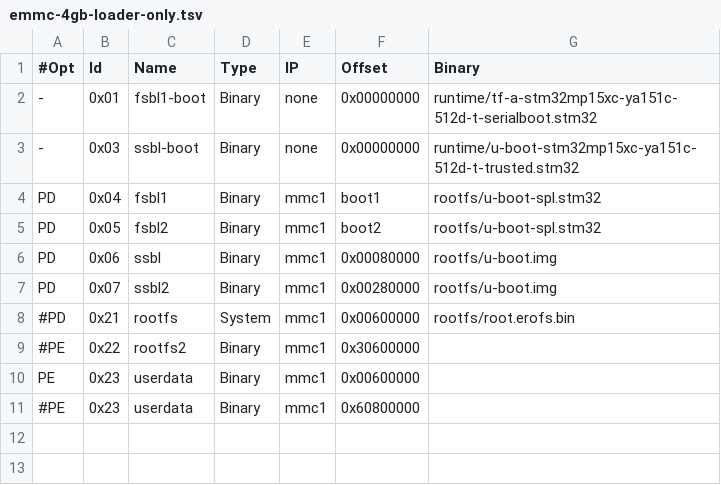
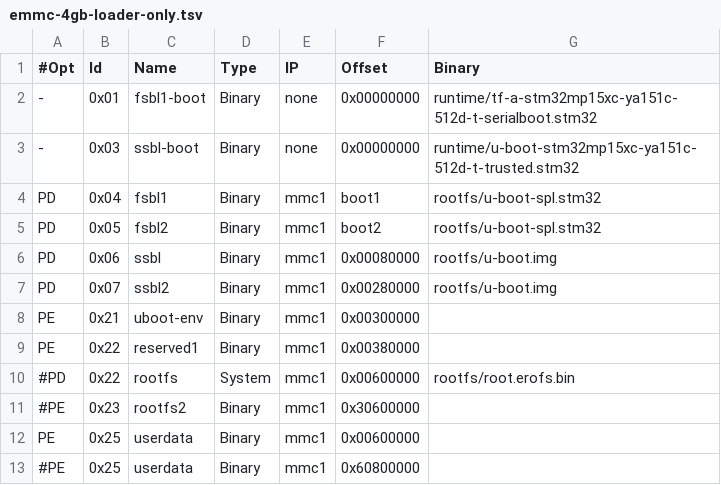
Before and after one commit to tristanseifert/meta-programmable-load, a TSV file: misc/flash/emmc-4gb-loader-only.tsv, drawn as a sheet.

```diff
--- a/misc/flash/emmc-4gb-loader-only.tsv
+++ b/misc/flash/emmc-4gb-loader-only.tsv
@@ -7,5 +7,7 @@ PD	0x06	ssbl	Binary	mmc1	0x00080000	rootfs/u-boot.img
 PD	0x07	ssbl2	Binary	mmc1	0x00280000	rootfs/u-boot.img
-#PD	0x21	rootfs	System	mmc1	0x00600000	rootfs/root.erofs.bin
-#PE	0x22	rootfs2	Binary	mmc1	0x30600000	
-PE	0x23	userdata	Binary	mmc1	0x00600000	
-#PE	0x23	userdata	Binary	mmc1	0x60800000	
+PE 	0x21	uboot-env	Binary	mmc1	0x00300000
+PE	0x22	reserved1	Binary	mmc1	0x00380000
+#PD	0x22	rootfs	System	mmc1	0x00600000	rootfs/root.erofs.bin
+#PE	0x23	rootfs2	Binary	mmc1	0x30600000	
+PE	0x25	userdata	Binary	mmc1	0x00600000	
+#PE	0x25	userdata	Binary	mmc1	0x60800000	
```
Also changed, not shown: misc/flash/emmc-4gb.tsv, 9 other files.
